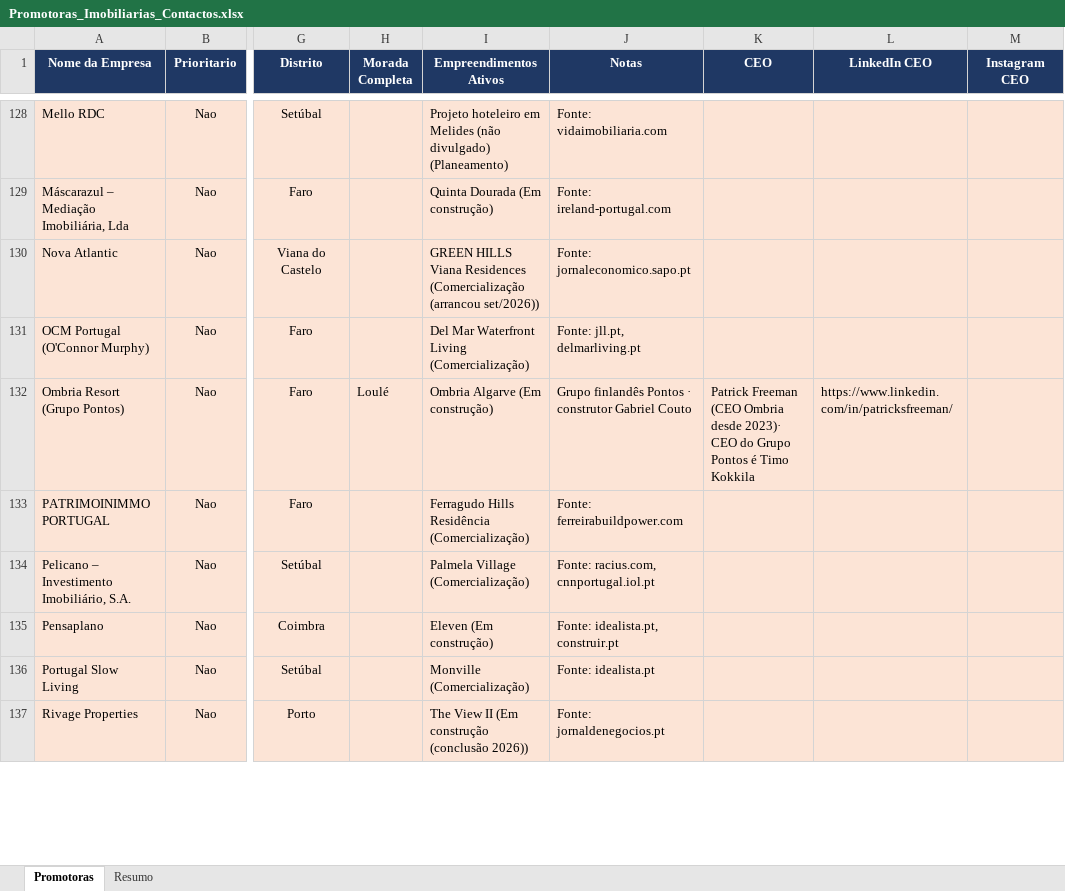
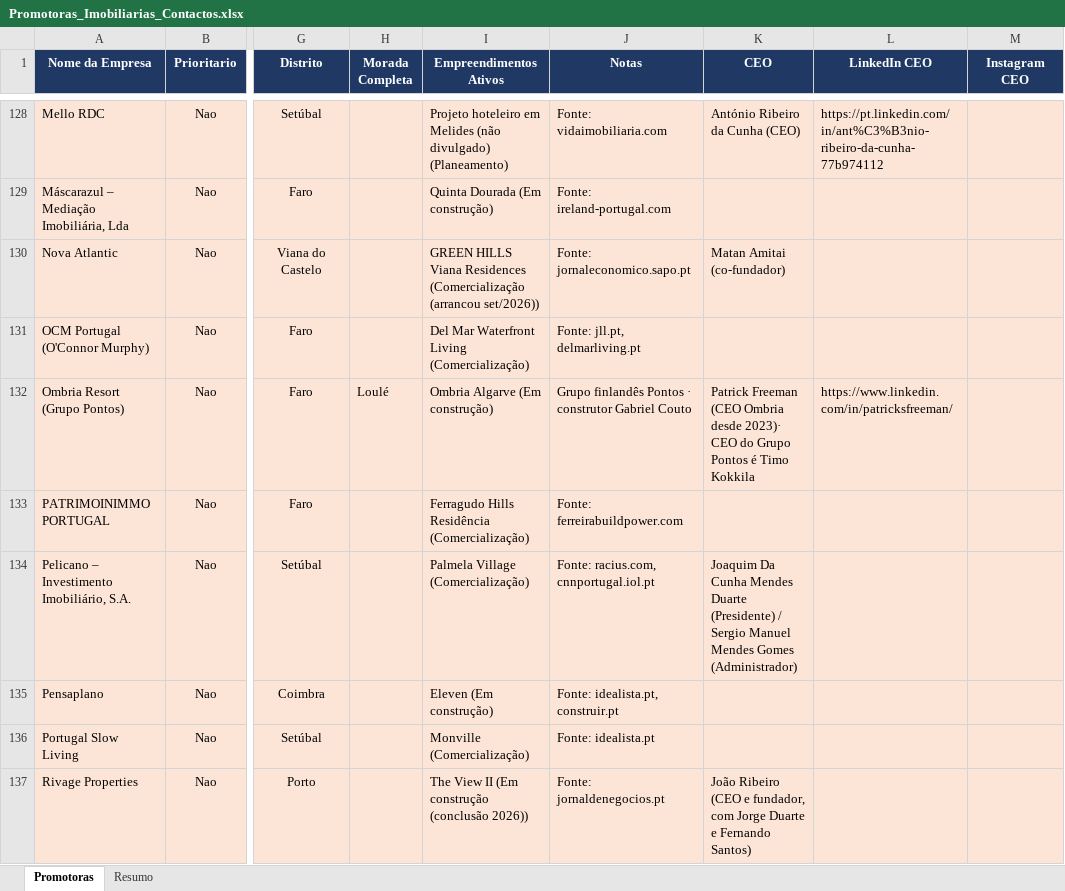
Before and after one commit to 2entyy/api-jotform, an Excel workbook: Promotoras_Imobiliarias_Contactos.xlsx, sheet Promotoras, drawn as a sheet; only a part is shown, gaps mark what is left out; values as stored, in another font and other column widths than the file's, no borders; table styles not drawn; the diff covers the shown part only; the diff names each change by its address in the sheet, - before the commit and + after, or states it on an @@ line.

```diff
--- a/Promotoras_Imobiliarias_Contactos.xlsx (sheet Promotoras)
+++ b/Promotoras_Imobiliarias_Contactos.xlsx (sheet Promotoras)
-K128 (CEO): (empty)
+K128 (CEO): António Ribeiro da Cunha (CEO)
-L128 (LinkedIn CEO): (empty)
+L128 (LinkedIn CEO): https://pt.linkedin.com/in/ant%C3%B3nio-ribeiro-da-cunha-77b974112
-K130 (CEO): (empty)
+K130 (CEO): Matan Amitai (co-fundador)
-K134 (CEO): (empty)
+K134 (CEO): Joaquim Da Cunha Mendes Duarte (Presidente) / Sergio Manuel Mendes Gomes (Administrador)
-K137 (CEO): (empty)
+K137 (CEO): João Ribeiro (CEO e fundador, com Jorge Duarte e Fernando Santos)
```
Also changed, not shown: 46 edited cells elsewhere in this sheet, sheet Resumo, 1 other file.
